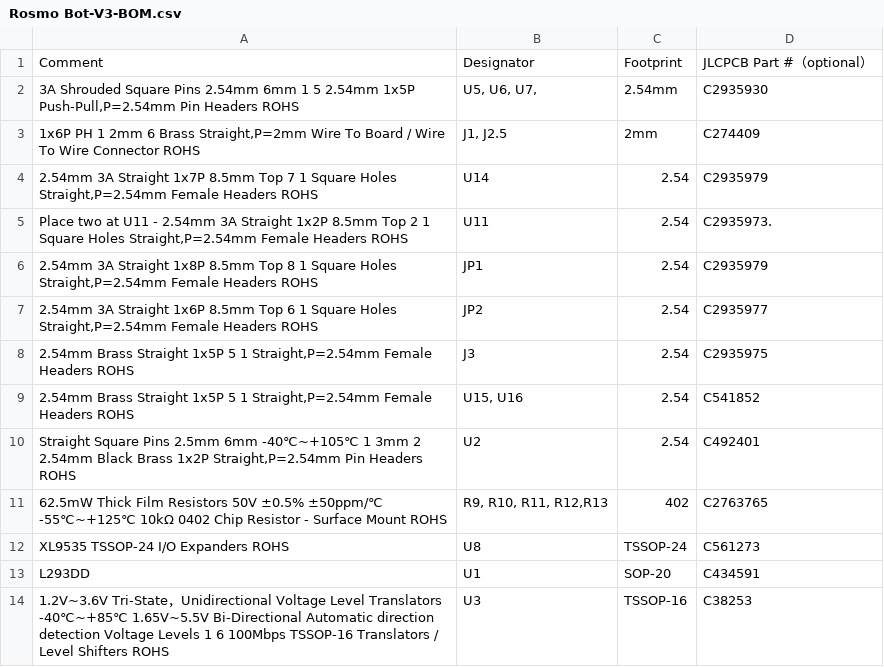
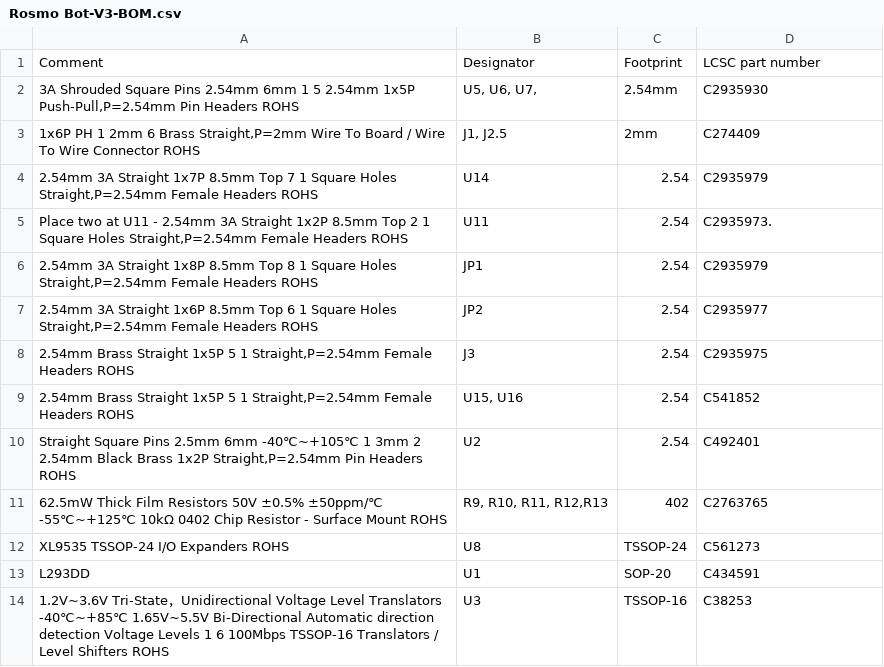
Before and after one commit to hansj66/micro-bot, a CSV file: Hardware/V3/Rosmo Bot-V3-BOM.csv, drawn as a sheet; the diff names each change by its address in the sheet, - before the commit and + after, or states it on an @@ line.

Commit message:
Add files via upload

```diff
--- a/Hardware/V3/Rosmo Bot-V3-BOM.csv
+++ b/Hardware/V3/Rosmo Bot-V3-BOM.csv
-D1: JLCPCB Part #（optional）
+D1: LCSC part number
```
